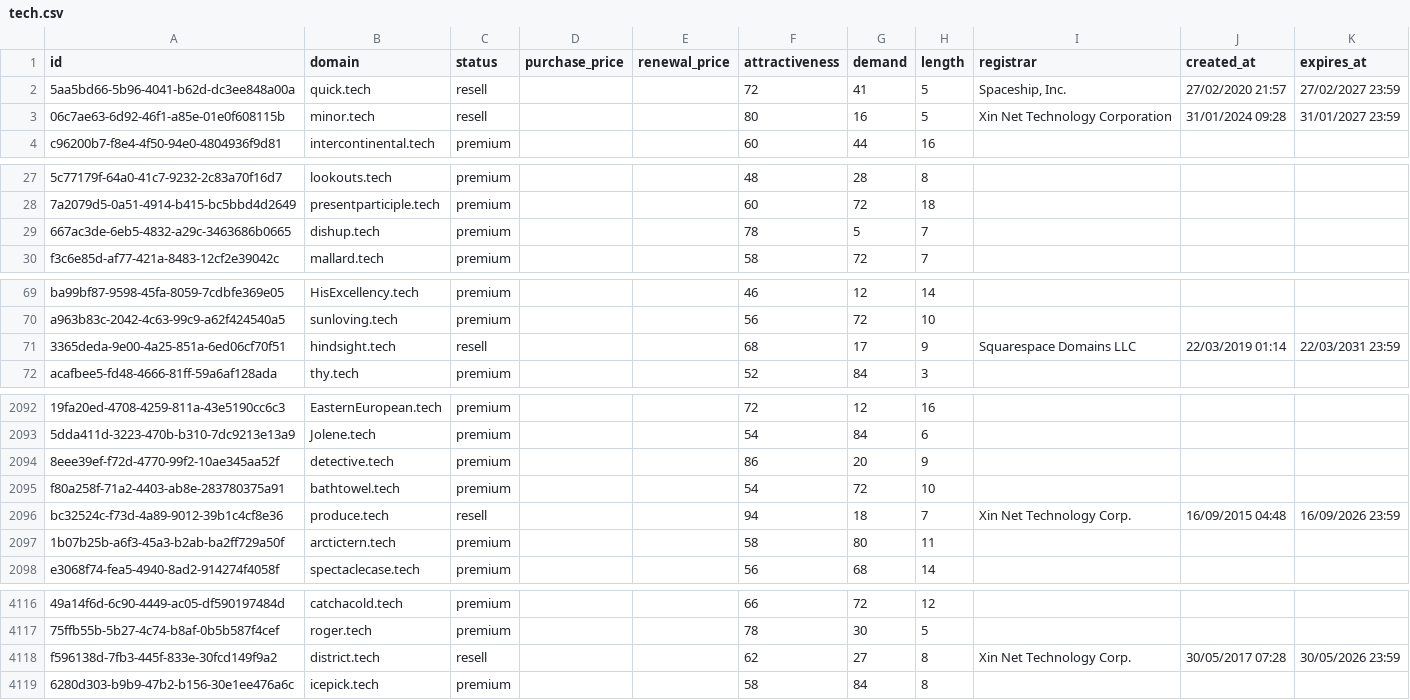
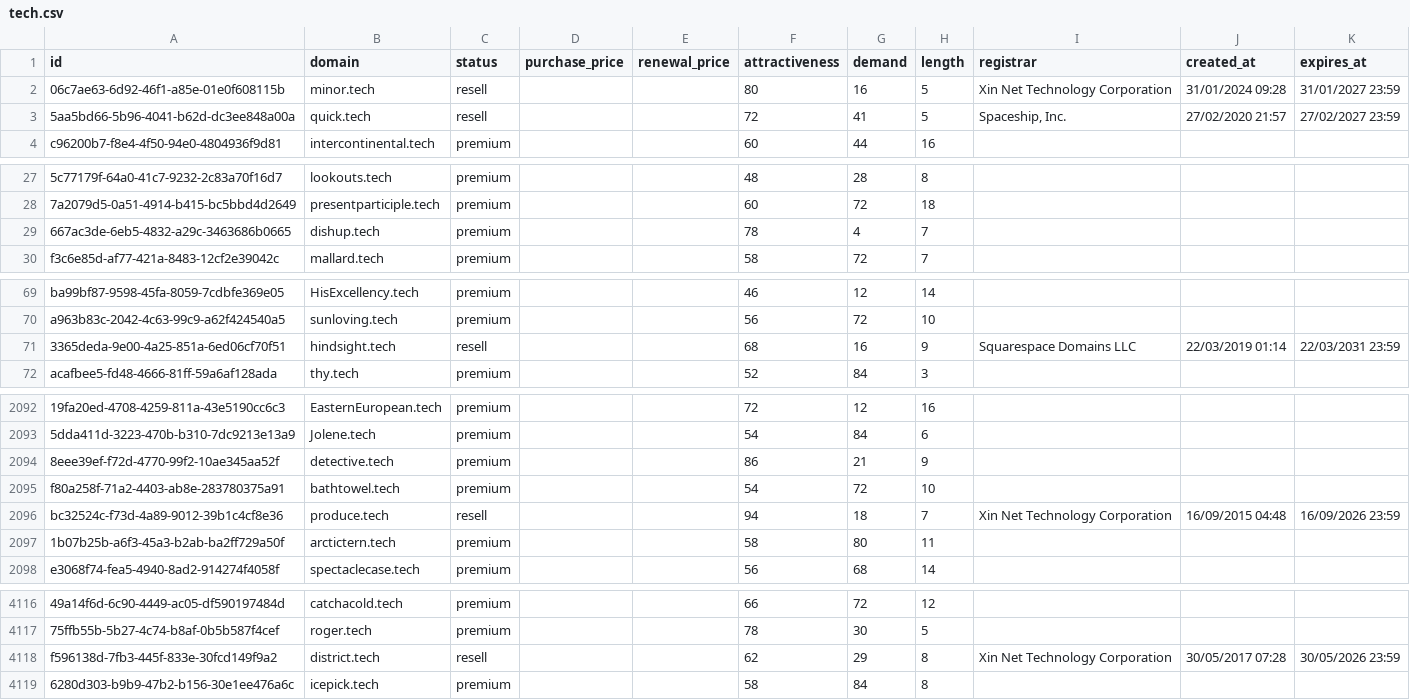
Before and after one commit to UniqueDomains/tech-oneword-domains, a CSV file: tech.csv, drawn as a sheet; only a part is shown, gaps mark what is left out; the diff covers the shown part only; the diff names each change by its address in the sheet, - before the commit and + after, or states it on an @@ line.

Commit message:
Domains update

```diff
--- a/tech.csv
+++ b/tech.csv
@@ row 2 moved to row 3: 5aa5bd66-5b96-4041-b62d-dc3ee848a00a @@
-G29 (demand): 5
+G29 (demand): 4
-G71 (demand): 17
+G71 (demand): 16
-G2094 (demand): 20
+G2094 (demand): 21
-I2096 (registrar): Xin Net Technology Corp.
+I2096 (registrar): Xin Net Technology Corporation
-G4118 (demand): 27
+G4118 (demand): 29
-I4118 (registrar): Xin Net Technology Corp.
+I4118 (registrar): Xin Net Technology Corporation
```
Also changed, not shown: 40 edited cells elsewhere in this file, 4 other files.
